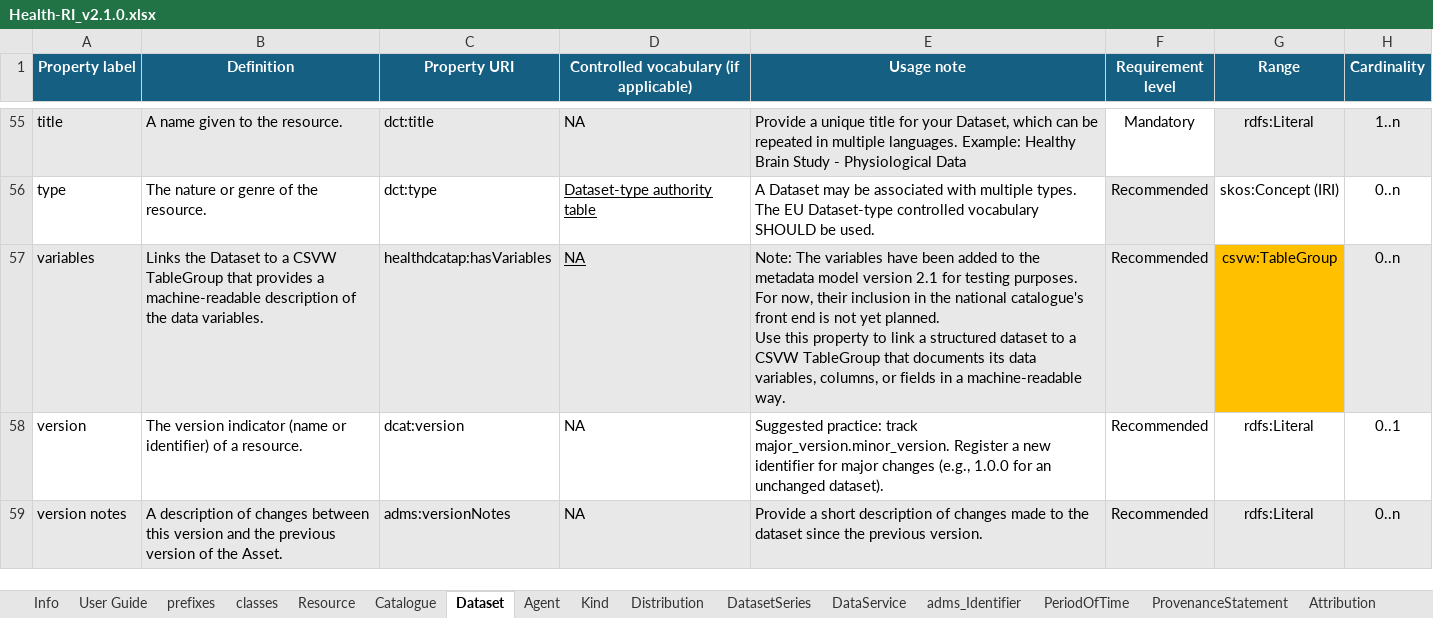
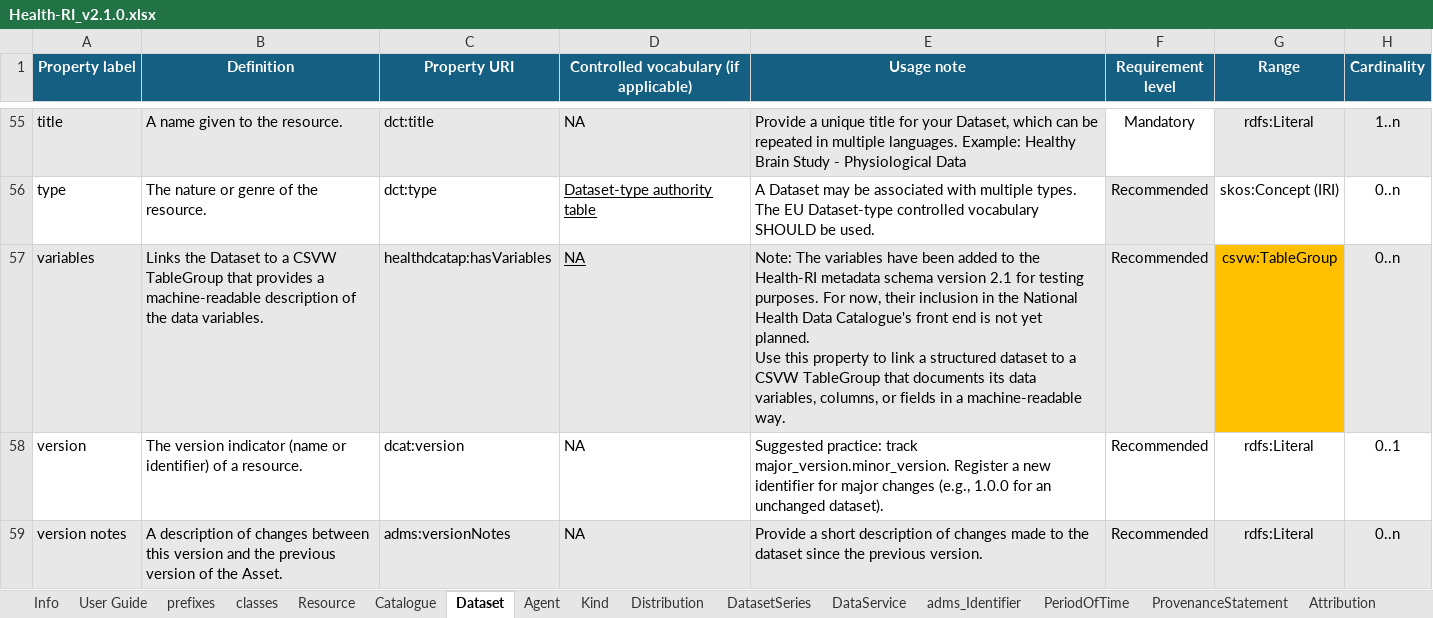
Before and after one commit to Health-RI/health-ri-metadata, an Excel workbook: Documents/Health-RI_v2.1.0.xlsx, sheet Dataset, drawn as a sheet; only a part is shown, gaps mark what is left out; values as stored, in another font and other column widths than the file's, no borders; conditional formats not drawn; the diff names each change by its address in the sheet, - before the commit and + after, or states it on an @@ line.

Commit message:
fix(metadata): sync verified v2.1 workbook corrections

```diff
--- a/Documents/Health-RI_v2.1.0.xlsx (sheet Dataset)
+++ b/Documents/Health-RI_v2.1.0.xlsx (sheet Dataset)
-E57 (Usage note): …to the metadata model version 2.1 for testing purposes. For now, their inclusion in the national catalogue's front end…
+E57 (Usage note): …to the Health-RI metadata schema version 2.1 for testing purposes. For now, their inclusion in the National Health Data Catalogue's front end…
```
Also changed, not shown: sheet prefixes, sheet Distribution.
